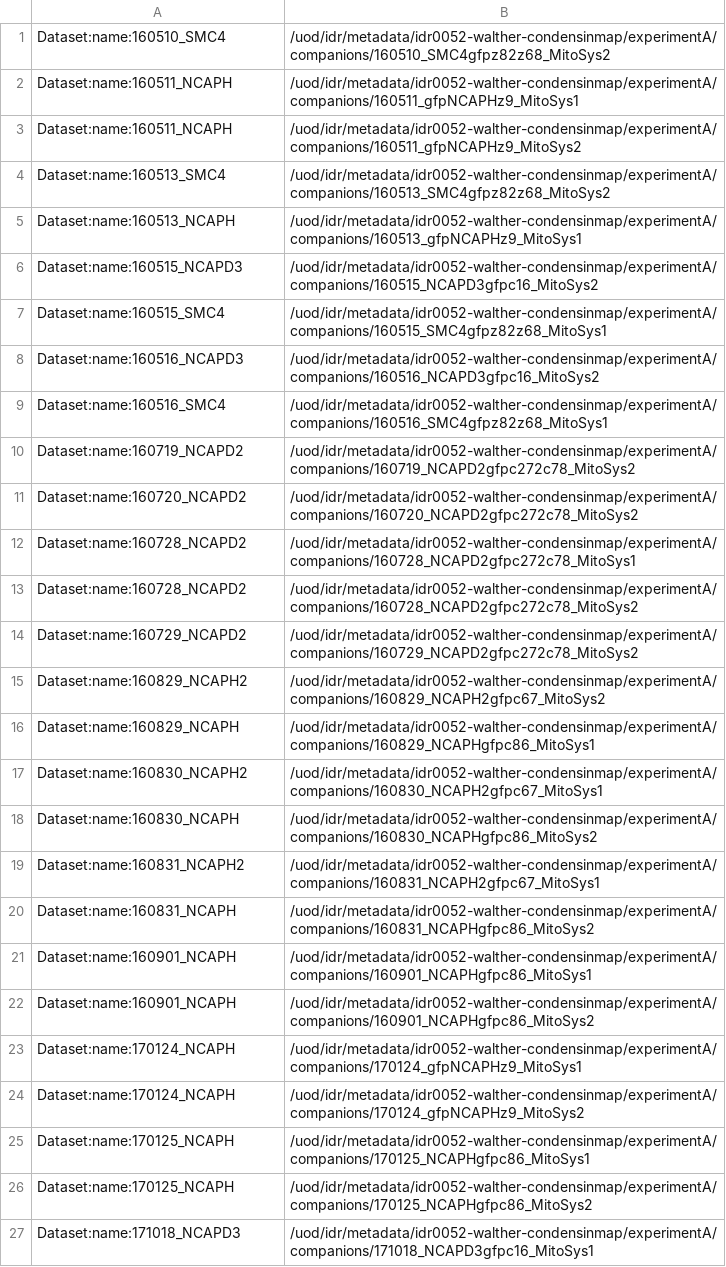
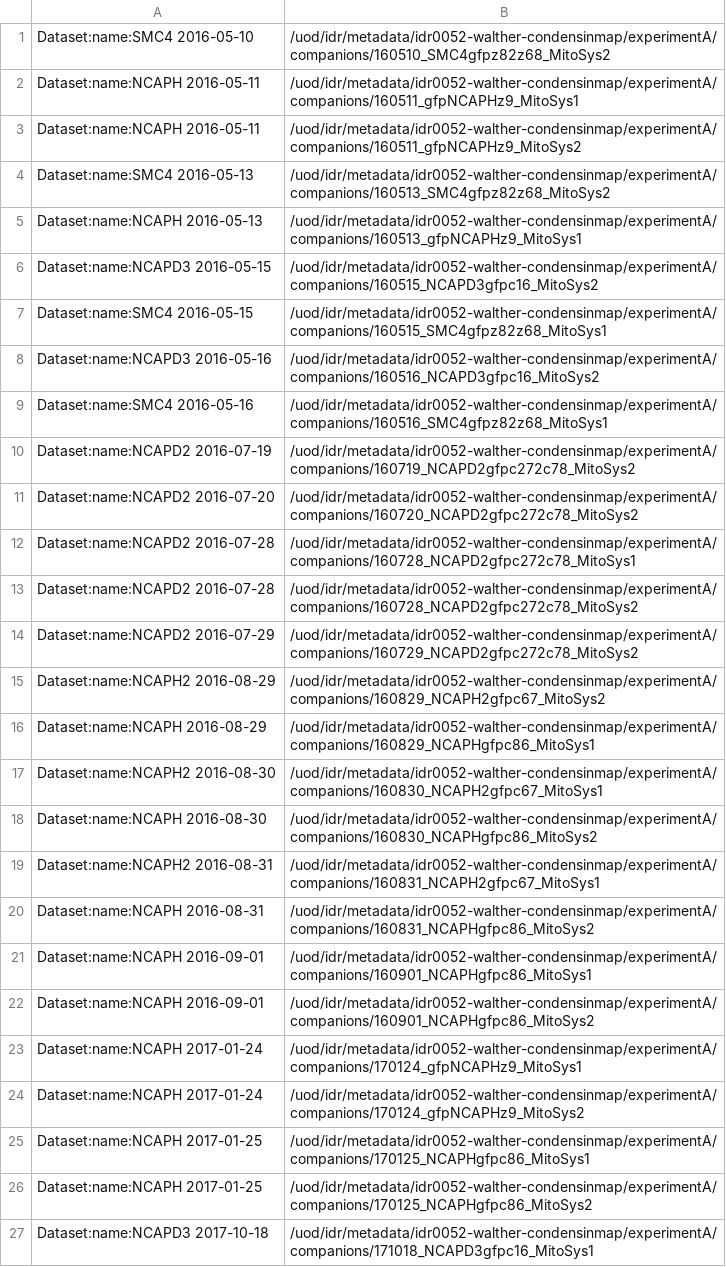
Before and after one commit to snoopycrimecop/idr0052-walther-condensinmap, a TSV file: experimentA/idr0052-experimentA-filePaths.tsv, drawn as a sheet; the diff names each change by its address in the sheet, - before the commit and + after, or states it on an @@ line.

Commit message:
Update filePaths to comply with <protein> <ISO8601> style

```diff
--- a/experimentA/idr0052-experimentA-filePaths.tsv
+++ b/experimentA/idr0052-experimentA-filePaths.tsv
-A1: Dataset:name:160510_SMC4
+A1: Dataset:name:SMC4 2016-05-10
-A2:A3: Dataset:name:160511_NCAPH
+A2:A3: Dataset:name:NCAPH 2016-05-11
-A4: Dataset:name:160513_SMC4
+A4: Dataset:name:SMC4 2016-05-13
-A5: Dataset:name:160513_NCAPH
+A5: Dataset:name:NCAPH 2016-05-13
-A6: Dataset:name:160515_NCAPD3
+A6: Dataset:name:NCAPD3 2016-05-15
-A7: Dataset:name:160515_SMC4
+A7: Dataset:name:SMC4 2016-05-15
-A8: Dataset:name:160516_NCAPD3
+A8: Dataset:name:NCAPD3 2016-05-16
-A9: Dataset:name:160516_SMC4
+A9: Dataset:name:SMC4 2016-05-16
-A10: Dataset:name:160719_NCAPD2
+A10: Dataset:name:NCAPD2 2016-07-19
-A11: Dataset:name:160720_NCAPD2
+A11: Dataset:name:NCAPD2 2016-07-20
-A12:A13: Dataset:name:160728_NCAPD2
+A12:A13: Dataset:name:NCAPD2 2016-07-28
-A14: Dataset:name:160729_NCAPD2
+A14: Dataset:name:NCAPD2 2016-07-29
-A15: Dataset:name:160829_NCAPH2
+A15: Dataset:name:NCAPH2 2016-08-29
-A16: Dataset:name:160829_NCAPH
+A16: Dataset:name:NCAPH 2016-08-29
-A17: Dataset:name:160830_NCAPH2
+A17: Dataset:name:NCAPH2 2016-08-30
-A18: Dataset:name:160830_NCAPH
+A18: Dataset:name:NCAPH 2016-08-30
-A19: Dataset:name:160831_NCAPH2
+A19: Dataset:name:NCAPH2 2016-08-31
-A20: Dataset:name:160831_NCAPH
+A20: Dataset:name:NCAPH 2016-08-31
-A21:A22: Dataset:name:160901_NCAPH
+A21:A22: Dataset:name:NCAPH 2016-09-01
-A23:A24: Dataset:name:170124_NCAPH
+A23:A24: Dataset:name:NCAPH 2017-01-24
-A25:A26: Dataset:name:170125_NCAPH
+A25:A26: Dataset:name:NCAPH 2017-01-25
-A27: Dataset:name:171018_NCAPD3
+A27: Dataset:name:NCAPD3 2017-10-18
```
